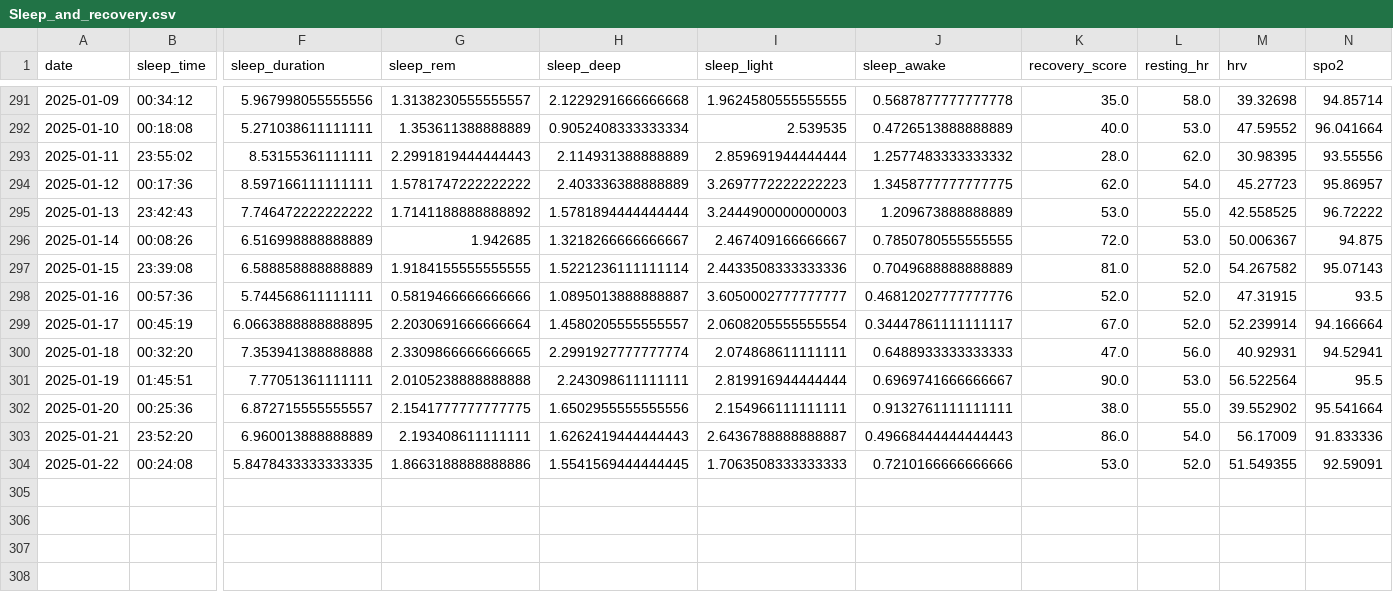
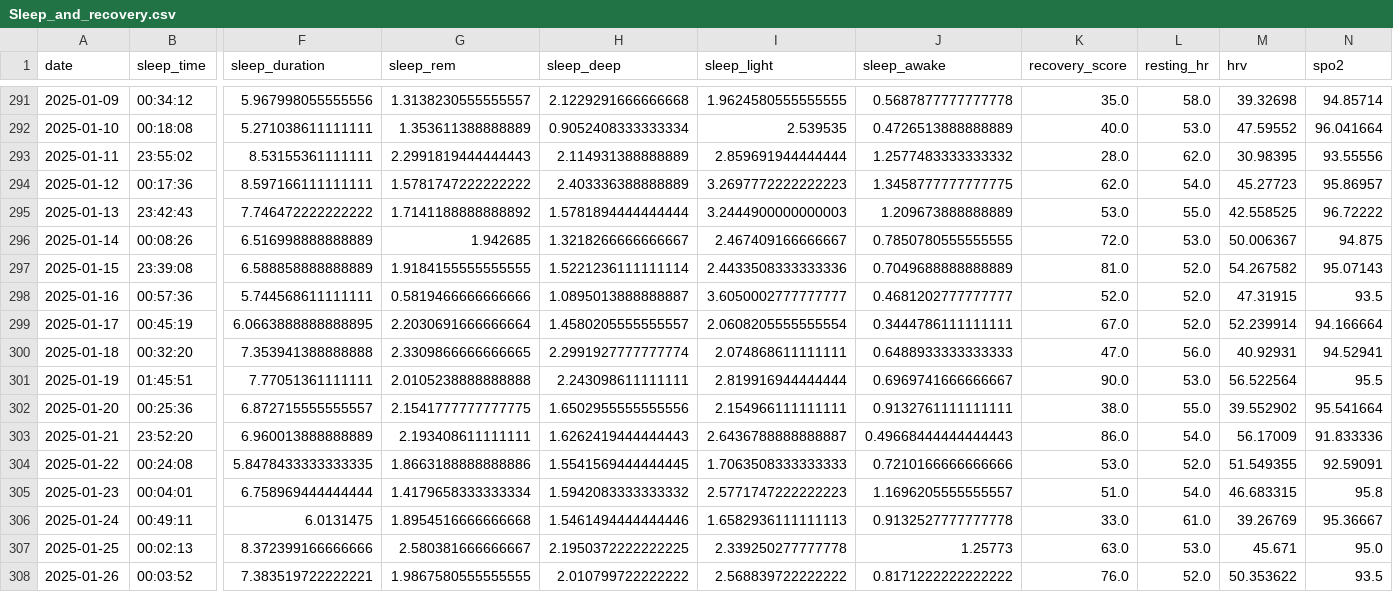
Before and after one commit to arequenai/Health-project, a CSV file: Data/Cleaned/Sleep_and_recovery.csv, drawn as a sheet; only a part is shown, gaps mark what is left out; rows hold the shown columns only; the diff names each change by its address in the sheet, - before the commit and + after, or states it on an @@ line.

```diff
--- a/Data/Cleaned/Sleep_and_recovery.csv
+++ b/Data/Cleaned/Sleep_and_recovery.csv
-J298 (sleep_awake): 0.46812027777777776
+J298 (sleep_awake): 0.4681202777777777
-J299 (sleep_awake): 0.34447861111111117
+J299 (sleep_awake): 0.3444786111111111
+row 305: 2025-01-23 | 00:04:01 | 6.758969444444444 | 1.4179658333333334 | 1.5942083333333332 | 2.5771747222222223 | 1.1696205555555557 | 51.0 | 54.0 | 46.683315 | 95.8
+row 306: 2025-01-24 | 00:49:11 | 6.0131475 | 1.8954516666666668 | 1.5461494444444446 | 1.6582936111111113 | 0.9132527777777778 | 33.0 | 61.0 | 39.26769 | 95.36667
+row 307: 2025-01-25 | 00:02:13 | 8.372399166666666 | 2.580381666666667 | 2.1950372222222225 | 2.339250277777778 | 1.25773 | 63.0 | 53.0 | 45.671 | 95.0
+row 308: 2025-01-26 | 00:03:52 | 7.383519722222221 | 1.9867580555555555 | 2.010799722222222 | 2.568839722222222 | 0.8171222222222222 | 76.0 | 52.0 | 50.353622 | 93.5
```
Also changed, not shown: Data/Cleaned/Glucose_daily.csv, Data/Cleaned/MFP meals scrapped.csv, 11 other files.
